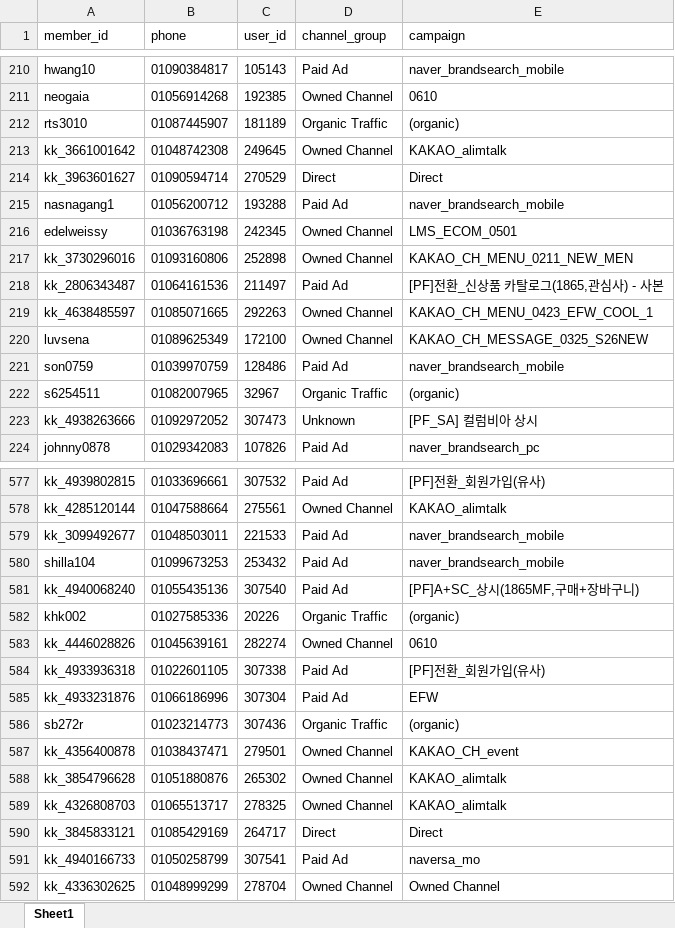
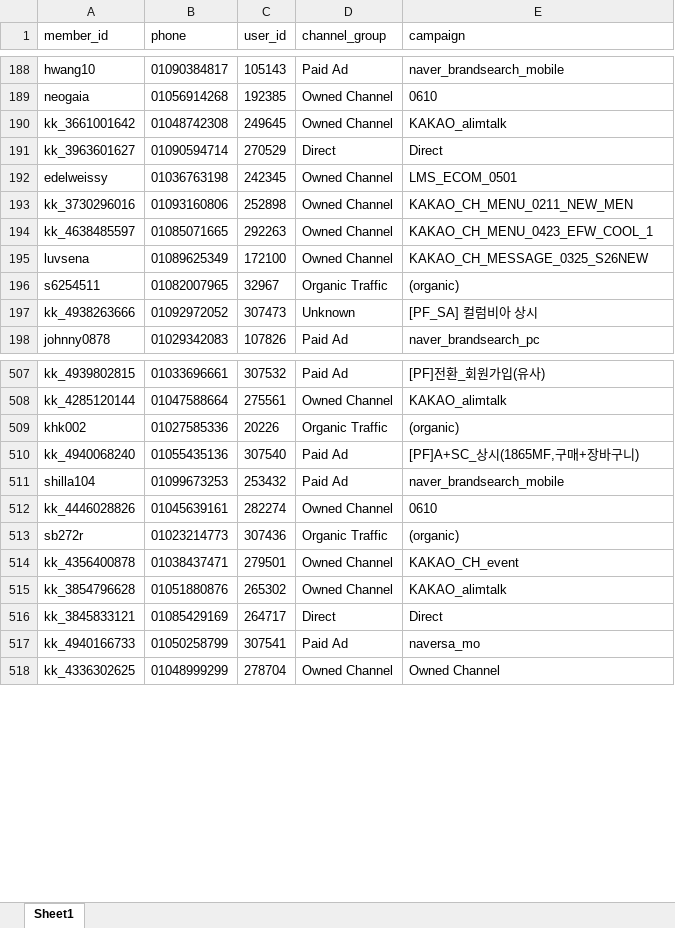
Before and after one commit to koreacolumbia-dotcom/E-comm-marketing-hub, an Excel workbook: reports/member_funnel/downloads/member_funnel_7d_non_buyer.xlsx, sheet Sheet1, drawn as a sheet; only a part is shown, gaps mark what is left out; values as stored, in another font and other column widths than the file's, no borders; removed rows and columns are numbered as before the commit, all else as after; the diff covers the shown part only; the diff names each change by its address in the sheet, - before the commit and + after, or states it on an @@ line.

```diff
--- a/reports/member_funnel/downloads/member_funnel_7d_non_buyer.xlsx (sheet Sheet1)
+++ b/reports/member_funnel/downloads/member_funnel_7d_non_buyer.xlsx (sheet Sheet1)
-row 212: rts3010 | 01087445907 | 181189 | Organic Traffic | (organic)
-row 215: nasnagang1 | 01056200712 | 193288 | Paid Ad | naver_brandsearch_mobile
-row 218: kk_2806343487 | 01064161536 | 211497 | Paid Ad | [PF]전환_신상품 카탈로그(1865,관심사) - 사본
-row 221: son0759 | 01039970759 | 128486 | Paid Ad | naver_brandsearch_mobile
-row 579: kk_3099492677 | 01048503011 | 221533 | Paid Ad | naver_brandsearch_mobile
@@ row 582 moved to row 509: khk002 @@
@@ row 581 moved to row 510: kk_4940068240 @@
-row 584: kk_4933936318 | 01022601105 | 307338 | Paid Ad | [PF]전환_회원가입(유사)
-row 585: kk_4933231876 | 01066186996 | 307304 | Paid Ad | EFW
-row 589: kk_4326808703 | 01065513717 | 278325 | Owned Channel | KAKAO_alimtalk
```
Also changed, not shown: 84 removed rows and 18 moved rows elsewhere in this sheet, reports/member_funnel/downloads/member_funnel_1m_non_buyer.xlsx, reports/member_funnel/downloads/member_funnel_1m_target_segments.xlsx, 17 other files.
